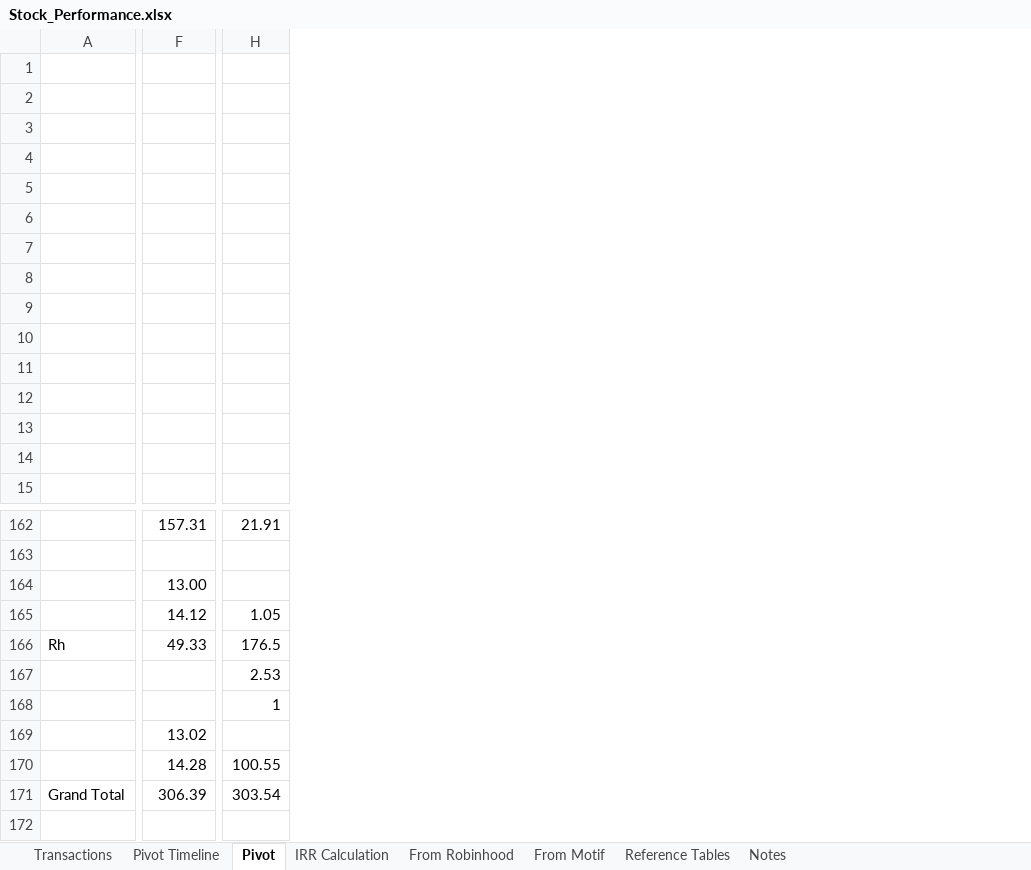
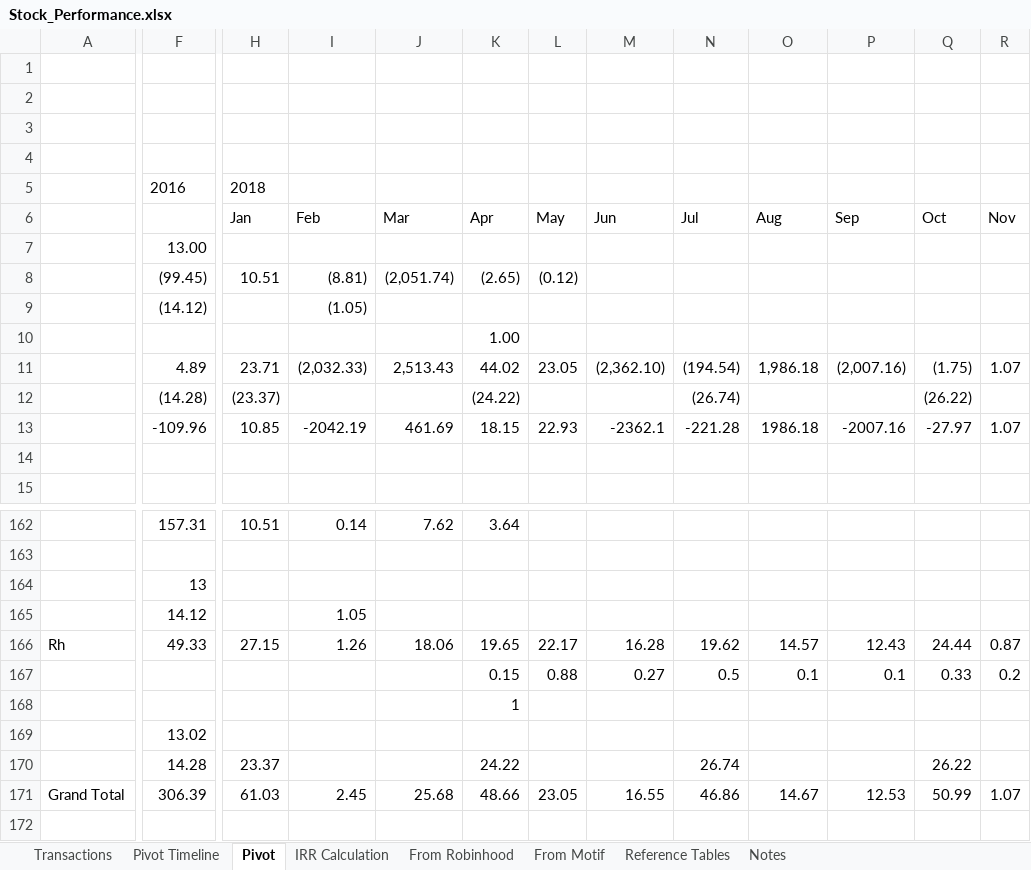
Before and after one commit to creedn32/publicProjects, an Excel workbook: Stock_Performance.xlsx, sheet Pivot, drawn as a sheet; only a part is shown, gaps mark what is left out; values as stored, in another font and other column widths than the file's, no borders; removed rows and columns are numbered as before the commit, all else as after; rows hold the shown columns only; the diff covers the shown part only; the diff names each change by its address in the sheet, - before the commit and + after, or states it on an @@ line.

Commit message:
fix cash reconciliation issues

```diff
--- a/Stock_Performance.xlsx (sheet Pivot)
+++ b/Stock_Performance.xlsx (sheet Pivot)
-column H, rows 162-171: 21.91 |  |  | 1.05 | 176.5 | 2.53 | 1 |  | 100.55 | 303.54
+column H, rows 6-12: Jan |  | 10.51 |  |  | 23.71 | (23.37); rows 162-171: 10.51 |  |  |  | 27.15 |  |  |  | 23.37 | 61.03
+column I, rows 6-11: Feb |  | (8.81) | (1.05) |  | (2,032.33); rows 162-171: 0.14 |  |  | 1.05 | 1.26 |  |  |  |  | 2.45
+column J, rows 6-11: Mar |  | (2,051.74) |  |  | 2,513.43; rows 162-171: 7.62 |  |  |  | 18.06 |  |  |  |  | 25.68
+column K, rows 6-12: Apr |  | (2.65) |  | 1.00 | 44.02 | (24.22); rows 162-171: 3.64 |  |  |  | 19.65 | 0.15 | 1 |  | 24.22 | 48.66
+column L, rows 6-11: May |  | (0.12) |  |  | 23.05; rows 166-171: 22.17 | 0.88 |  |  |  | 23.05
+column M, rows 6-11: Jun |  |  |  |  | (2,362.10); rows 166-171: 16.28 | 0.27 |  |  |  | 16.55
+column N, rows 6-12: Jul |  |  |  |  | (194.54) | (26.74); rows 166-171: 19.62 | 0.5 |  |  | 26.74 | 46.86
+column O, rows 6-11: Aug |  |  |  |  | 1,986.18; rows 166-171: 14.57 | 0.1 |  |  |  | 14.67
+column P, rows 6-11: Sep |  |  |  |  | (2,007.16); rows 166-171: 12.43 | 0.1 |  |  |  | 12.53
+column Q, rows 6-12: Oct |  |  |  |  | (1.75) | (26.22); rows 166-171: 24.44 | 0.33 |  |  | 26.22 | 50.99
+column R, rows 6-11: Nov |  |  |  |  | 1.07; rows 166-171: 0.87 | 0.2 |  |  |  | 1.07
-row 5: (empty)
+row 5:  | 2016 | 2018
-row 7: (empty)
-row 7: (empty)
+row 7:  | 13.00
-row 8: (empty)
+row 8:  | (99.45) | 10.51 | (8.81) | (2,051.74) | (2.65) | (0.12)
-row 9: (empty)
+row 9:  | (14.12) |  | (1.05)
-row 10: (empty)
+row 10:  |  |  |  |  | 1.00
-row 11: (empty)
+row 11:  | 4.89 | 23.71 | (2,032.33) | 2,513.43 | 44.02 | 23.05 | (2,362.10) | (194.54) | 1,986.18 | (2,007.16) | (1.75) | 1.07
-row 12: (empty)
+row 12:  | (14.28) | (23.37) |  |  | (24.22) |  |  | (26.74) |  |  | (26.22)
+row 13:  | -109.96 | 10.85 | -2042.19 | 461.69 | 18.15 | 22.93 | -2362.1 | -221.28 | 1986.18 | -2007.16 | -27.97 | 1.07
-F164: 13.00
+F164: 13
```
Also changed, not shown: 1 edited cell elsewhere in this sheet, sheet Transactions, formulas that keep their value.
